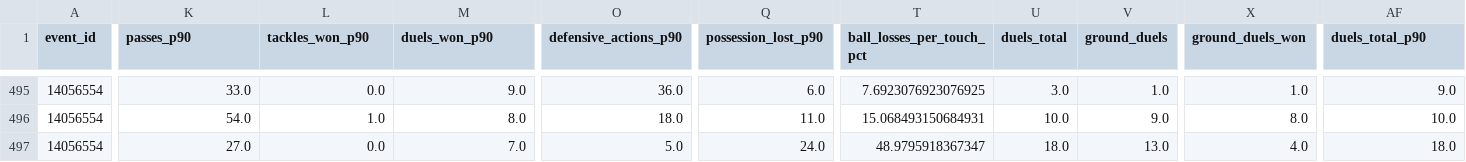
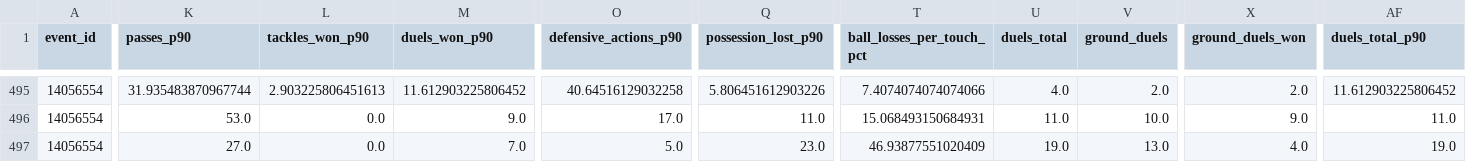
Before and after one commit to RoelandKramer/Speler-Trends, a CSV file: data/player_match_data.csv, drawn as a sheet; only a part is shown, gaps mark what is left out; the diff covers the shown part only; the diff names each change by its address in the sheet, - before the commit and + after, or states it on an @@ line.

```diff
--- a/data/player_match_data.csv
+++ b/data/player_match_data.csv
-K495 (passes_p90): 33.0
+K495 (passes_p90): 31.935483870967744
-L495 (tackles_won_p90): 0.0
+L495 (tackles_won_p90): 2.903225806451613
-M495 (duels_won_p90): 9.0
+M495 (duels_won_p90): 11.612903225806452
-O495 (defensive_actions_p90): 36.0
+O495 (defensive_actions_p90): 40.64516129032258
-Q495 (possession_lost_p90): 6.0
+Q495 (possession_lost_p90): 5.806451612903226
-T495 (ball_losses_per_touch_pct): 7.6923076923076925
+T495 (ball_losses_per_touch_pct): 7.4074074074074066
-U495 (duels_total): 3.0
+U495 (duels_total): 4.0
-V495 (ground_duels): 1.0
+V495 (ground_duels): 2.0
-X495 (ground_duels_won): 1.0
+X495 (ground_duels_won): 2.0
-AF495 (duels_total_p90): 9.0
+AF495 (duels_total_p90): 11.612903225806452
-K496 (passes_p90): 54.0
+K496 (passes_p90): 53.0
-L496 (tackles_won_p90): 1.0
+L496 (tackles_won_p90): 0.0
-M496 (duels_won_p90): 8.0
+M496 (duels_won_p90): 9.0
-O496 (defensive_actions_p90): 18.0
+O496 (defensive_actions_p90): 17.0
-U496 (duels_total): 10.0
+U496 (duels_total): 11.0
-V496 (ground_duels): 9.0
+V496 (ground_duels): 10.0
-X496 (ground_duels_won): 8.0
+X496 (ground_duels_won): 9.0
-AF496 (duels_total_p90): 10.0
+AF496 (duels_total_p90): 11.0
-Q497 (possession_lost_p90): 24.0
+Q497 (possession_lost_p90): 23.0
-T497 (ball_losses_per_touch_pct): 48.9795918367347
+T497 (ball_losses_per_touch_pct): 46.93877551020409
-U497 (duels_total): 18.0
+U497 (duels_total): 19.0
-AF497 (duels_total_p90): 18.0
+AF497 (duels_total_p90): 19.0
```
Also changed, not shown: 109 edited cells elsewhere in this file.
